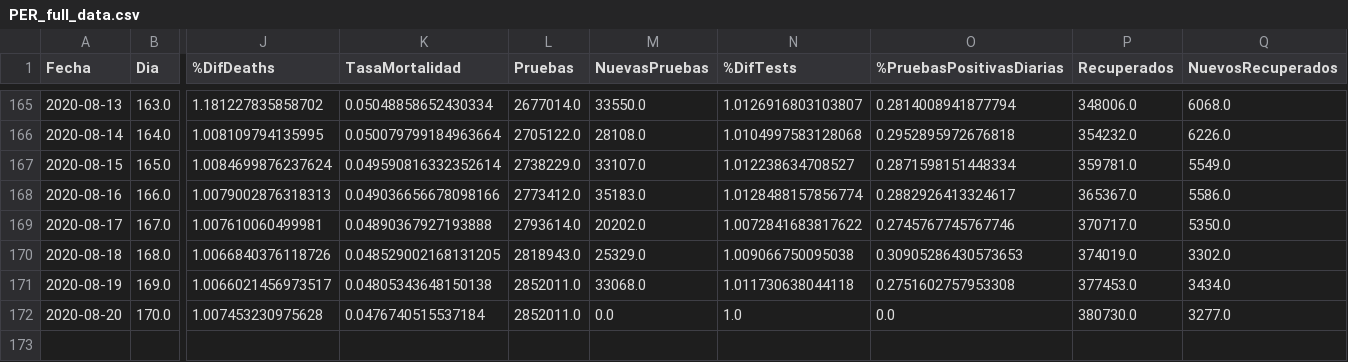
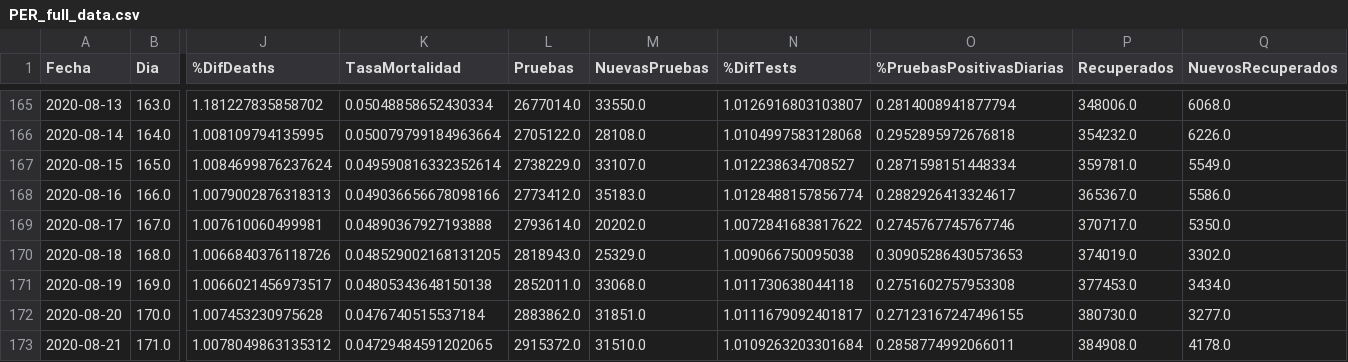
Before and after one commit to krmnino/Peru_COVID19_OpenData, a CSV file: data/PER_full_data.csv, drawn as a sheet; only a part is shown, gaps mark what is left out; rows hold the shown columns only; the diff names each change by its address in the sheet, - before the commit and + after, or states it on an @@ line.

Commit message:
updated Peru data 2020-08-21

```diff
--- a/data/PER_full_data.csv
+++ b/data/PER_full_data.csv
-L172 (Pruebas): 2852011.0
+L172 (Pruebas): 2883862.0
-M172 (NuevasPruebas): 0.0
+M172 (NuevasPruebas): 31851.0
-N172 (%DifTests): 1.0
+N172 (%DifTests): 1.0111679092401817
-O172 (%PruebasPositivasDiarias): 0.0
+O172 (%PruebasPositivasDiarias): 0.27123167247496155
+row 173: 2020-08-21 | 171.0 | 1.0078049863135312 | 0.04729484591202065 | 2915372.0 | 31510.0 | 1.0109263203301684 | 0.2858774992066011 | 384908.0 | 4178.0
```
Also changed, not shown: data/PER_data.csv, 2 other files.
